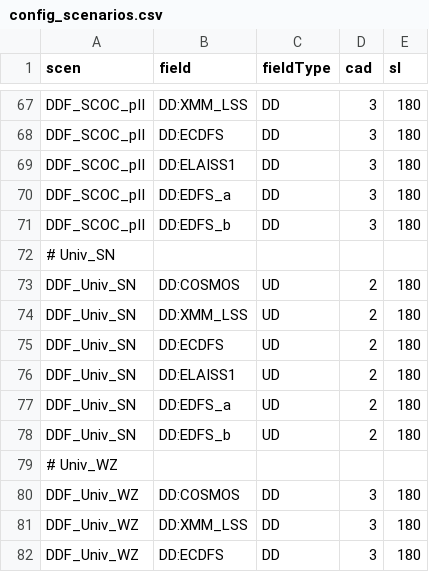
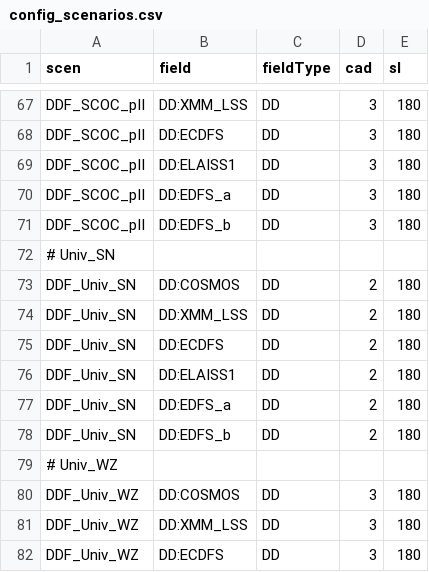
Before and after one commit to LSSTDESC/sn_pipe, a CSV file: input/DESC_cohesive_strategy/config_scenarios.csv, drawn as a sheet; only a part is shown, gaps mark what is left out.

Commit message:
set all field types to DD for DDF_Univ_SN

```diff
--- a/input/DESC_cohesive_strategy/config_scenarios.csv
+++ b/input/DESC_cohesive_strategy/config_scenarios.csv
@@ -72,8 +72,8 @@ DDF_SCOC_pII,DD:EDFS_b,DD,3,180
 # Univ_SN
-DDF_Univ_SN,DD:COSMOS,UD,2,180
-DDF_Univ_SN,DD:XMM_LSS,UD,2,180
-DDF_Univ_SN,DD:ECDFS,UD,2,180
-DDF_Univ_SN,DD:ELAISS1,UD,2,180
-DDF_Univ_SN,DD:EDFS_a,UD,2,180
-DDF_Univ_SN,DD:EDFS_b,UD,2,180
+DDF_Univ_SN,DD:COSMOS,DD,2,180
+DDF_Univ_SN,DD:XMM_LSS,DD,2,180
+DDF_Univ_SN,DD:ECDFS,DD,2,180
+DDF_Univ_SN,DD:ELAISS1,DD,2,180
+DDF_Univ_SN,DD:EDFS_a,DD,2,180
+DDF_Univ_SN,DD:EDFS_b,DD,2,180
 # Univ_WZ
```
